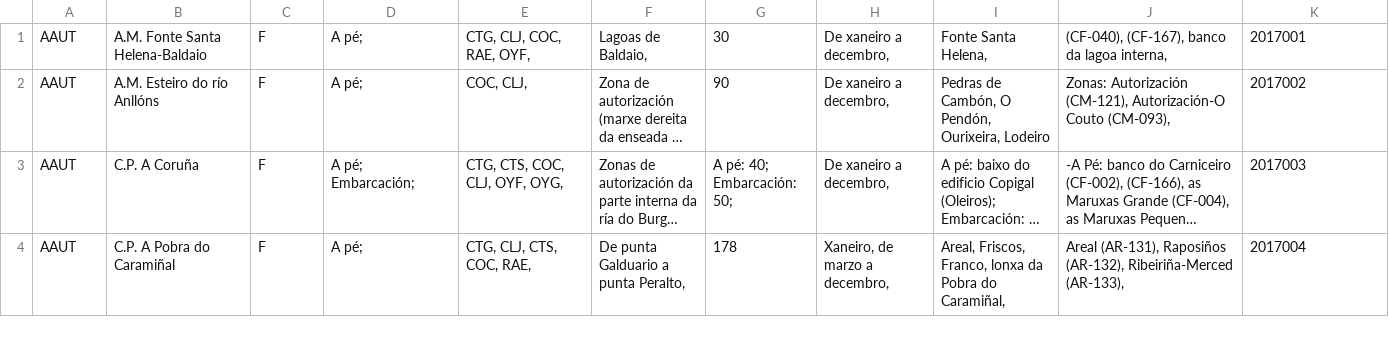
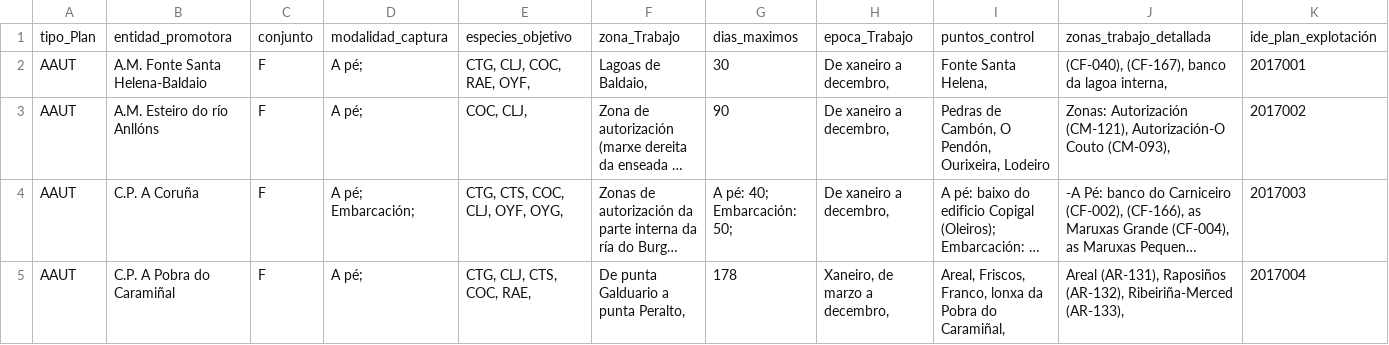
Before and after one commit to galirema/galirema, a CSV file: Data/pexma2017.csv, drawn as a sheet; only a part is shown; long unchanged cells end in …; the diff names each change by its address in the sheet, - before the commit and + after, or states it on an @@ line.

Commit message:
Update pexma2017.csv

```diff
--- a/Data/pexma2017.csv
+++ b/Data/pexma2017.csv
+row 1: tipo_Plan | entidad_promotora | conjunto | modalidad_captura | especies_objetivo | zona_Trabajo | dias_maximos | epoca_Trabajo | puntos_control | zonas_trabajo_detallada | ide_plan_explotación
```
